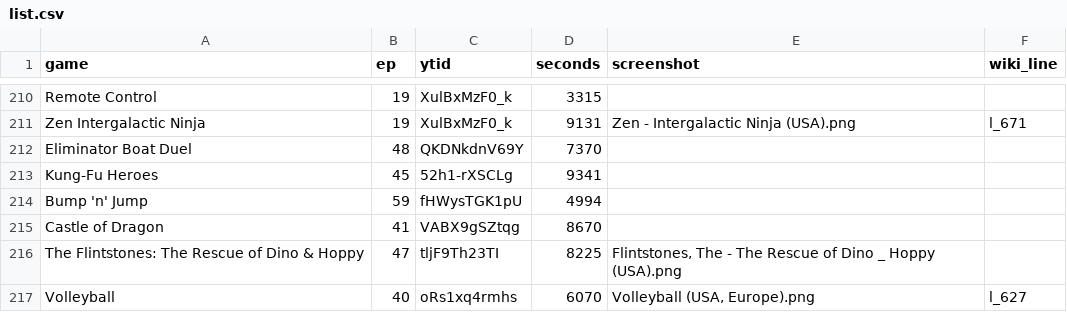
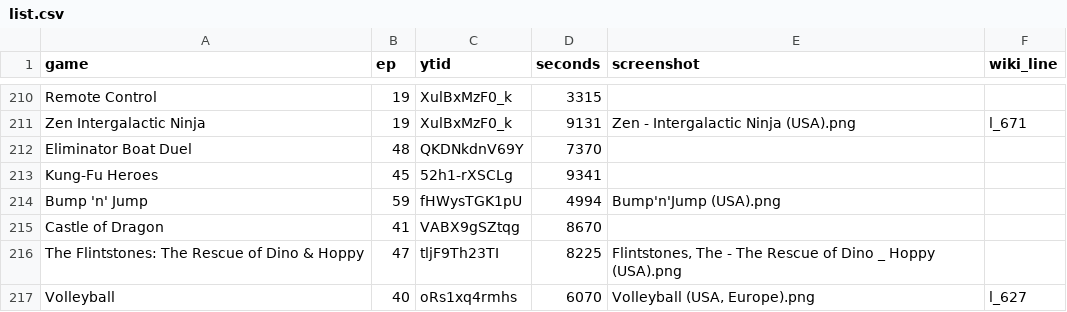
Before and after one commit to vNakamura/8bitnintendo-science, a CSV file: _data/list.csv, drawn as a sheet; only a part is shown, gaps mark what is left out.

Commit message:
fix Bump'n' Jump image

```diff
--- a/_data/list.csv
+++ b/_data/list.csv
@@ -213,3 +213,3 @@ Eliminator Boat Duel,48,QKDNkdnV69Y,7370,,
 Kung-Fu Heroes,45,52h1-rXSCLg,9341,,
-Bump 'n' Jump,59,fHWysTGK1pU,4994,,
+Bump 'n' Jump,59,fHWysTGK1pU,4994,"Bump'n'Jump (USA).png",
 Castle of Dragon,41,VABX9gSZtqg,8670,,
```
